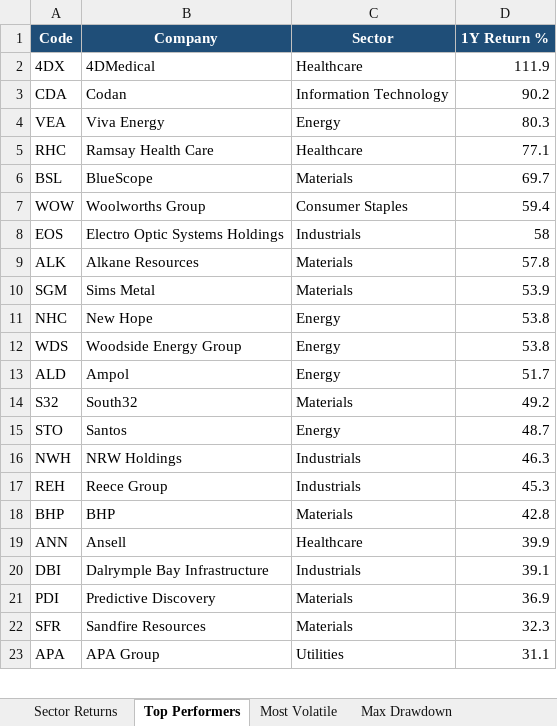
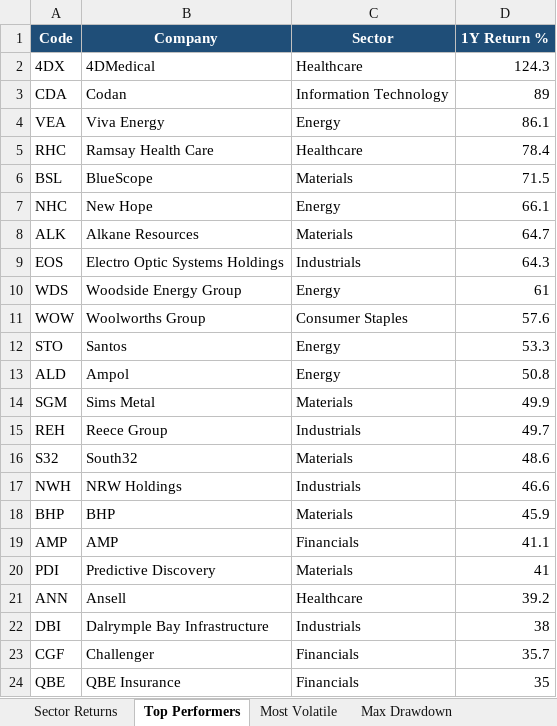
Before and after one commit to anurag7171/asx-market-analytics, an Excel workbook: reports/asx-market-report.xlsx, sheet Top Performers, drawn as a sheet; only a part is shown; values as stored, in another font and other column widths than the file's, no borders; conditional formats not drawn; removed rows and columns are numbered as before the commit, all else as after; the diff covers the shown part only; the diff names each change by its address in the sheet, - before the commit and + after, or states it on an @@ line.

```diff
--- a/reports/asx-market-report.xlsx (sheet Top Performers)
+++ b/reports/asx-market-report.xlsx (sheet Top Performers)
-D2 (1Y Return %): 111.9
+D2 (1Y Return %): 124.3
-D3 (1Y Return %): 90.2
+D3 (1Y Return %): 89
-D4 (1Y Return %): 80.3
+D4 (1Y Return %): 86.1
-D5 (1Y Return %): 77.1
+D5 (1Y Return %): 78.4
-D6 (1Y Return %): 69.7
+D6 (1Y Return %): 71.5
-row 7: WOW | Woolworths Group | Consumer Staples | 59.4
-row 8: EOS | Electro Optic Systems Holdings | Industrials | 58
-row 9: ALK | Alkane Resources | Materials | 57.8
-row 10: SGM | Sims Metal | Materials | 53.9
-D7 (1Y Return %): 53.8
+D7 (1Y Return %): 66.1
+row 8: ALK | Alkane Resources | Materials | 64.7
+row 9: EOS | Electro Optic Systems Holdings | Industrials | 64.3
-D10 (1Y Return %): 53.8
+D10 (1Y Return %): 61
+row 11: WOW | Woolworths Group | Consumer Staples | 57.6
+row 12: STO | Santos | Energy | 53.3
-D13 (1Y Return %): 51.7
+D13 (1Y Return %): 50.8
+row 14: SGM | Sims Metal | Materials | 49.9
+row 15: REH | Reece Group | Industrials | 49.7
-D16 (1Y Return %): 49.2
+D16 (1Y Return %): 48.6
-row 15: STO | Santos | Energy | 48.7
-D17 (1Y Return %): 46.3
+D17 (1Y Return %): 46.6
-row 17: REH | Reece Group | Industrials | 45.3
-D18 (1Y Return %): 42.8
+D18 (1Y Return %): 45.9
+row 19: AMP | AMP | Financials | 41.1
+row 20: PDI | Predictive Discovery | Materials | 41
-D21 (1Y Return %): 39.9
+D21 (1Y Return %): 39.2
-D22 (1Y Return %): 39.1
+D22 (1Y Return %): 38
-row 21: PDI | Predictive Discovery | Materials | 36.9
-row 22: SFR | Sandfire Resources | Materials | 32.3
-row 23: APA | APA Group | Utilities | 31.1
+row 23: CGF | Challenger | Financials | 35.7
+row 24: QBE | QBE Insurance | Financials | 35
```
Also changed, not shown: 1 added row, 2 removed rows and 1 edited cell elsewhere in this sheet, sheet Most Volatile, sheet Max Drawdown, sheet Sector Returns, sheet Sector Turnover, 2 other files.
